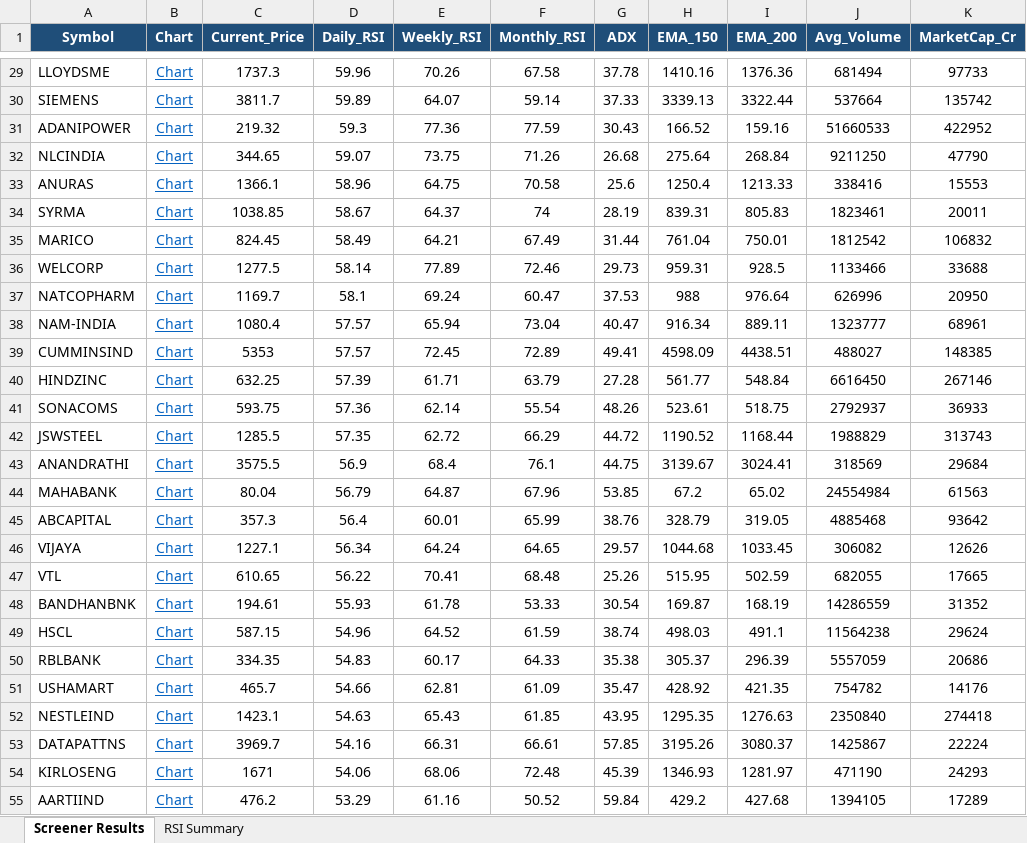
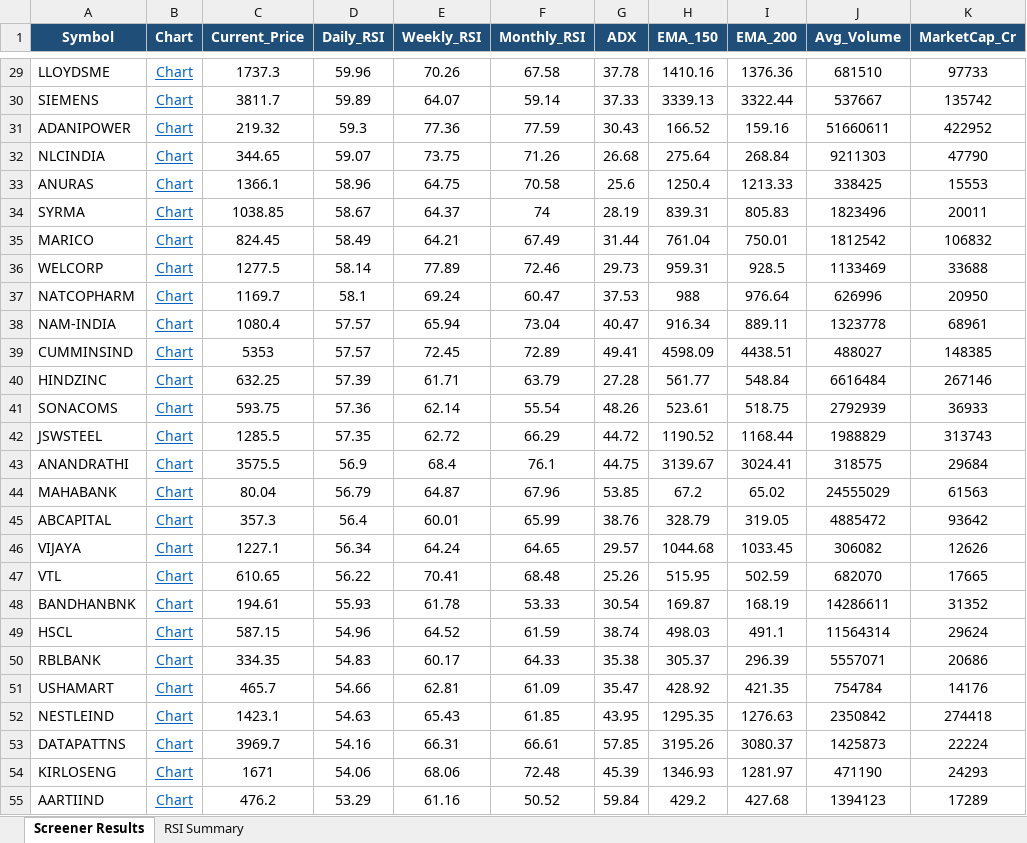
Before and after one commit to nikunj2021/nse-rsi-screener, an Excel workbook: docs/NSE500_stocks.xlsx, sheet Screener Results, drawn as a sheet; only a part is shown, gaps mark what is left out; values as stored, in another font and other column widths than the file's, no borders; the diff covers the shown part only; the diff names each change by its address in the sheet, - before the commit and + after, or states it on an @@ line.

```diff
--- a/docs/NSE500_stocks.xlsx (sheet Screener Results)
+++ b/docs/NSE500_stocks.xlsx (sheet Screener Results)
-J29 (Avg_Volume): 681494
+J29 (Avg_Volume): 681510
-J30 (Avg_Volume): 537664
+J30 (Avg_Volume): 537667
-J31 (Avg_Volume): 51660533
+J31 (Avg_Volume): 51660611
-J32 (Avg_Volume): 9211250
+J32 (Avg_Volume): 9211303
-J33 (Avg_Volume): 338416
+J33 (Avg_Volume): 338425
-J34 (Avg_Volume): 1823461
+J34 (Avg_Volume): 1823496
-J36 (Avg_Volume): 1133466
+J36 (Avg_Volume): 1133469
-J38 (Avg_Volume): 1323777
+J38 (Avg_Volume): 1323778
-J40 (Avg_Volume): 6616450
+J40 (Avg_Volume): 6616484
-J41 (Avg_Volume): 2792937
+J41 (Avg_Volume): 2792939
-J43 (Avg_Volume): 318569
+J43 (Avg_Volume): 318575
-J44 (Avg_Volume): 24554984
+J44 (Avg_Volume): 24555029
-J45 (Avg_Volume): 4885468
+J45 (Avg_Volume): 4885472
-J47 (Avg_Volume): 682055
+J47 (Avg_Volume): 682070
-J48 (Avg_Volume): 14286559
+J48 (Avg_Volume): 14286611
-J49 (Avg_Volume): 11564238
+J49 (Avg_Volume): 11564314
-J50 (Avg_Volume): 5557059
+J50 (Avg_Volume): 5557071
-J51 (Avg_Volume): 754782
+J51 (Avg_Volume): 754784
-J52 (Avg_Volume): 2350840
+J52 (Avg_Volume): 2350842
-J53 (Avg_Volume): 1425867
+J53 (Avg_Volume): 1425873
-J55 (Avg_Volume): 1394105
+J55 (Avg_Volume): 1394123
```
Also changed, not shown: 26 edited cells elsewhere in this sheet, docs/Micro250_stocks.xlsx, docs/Nifty50_stocks.xlsx, 7 other files.
